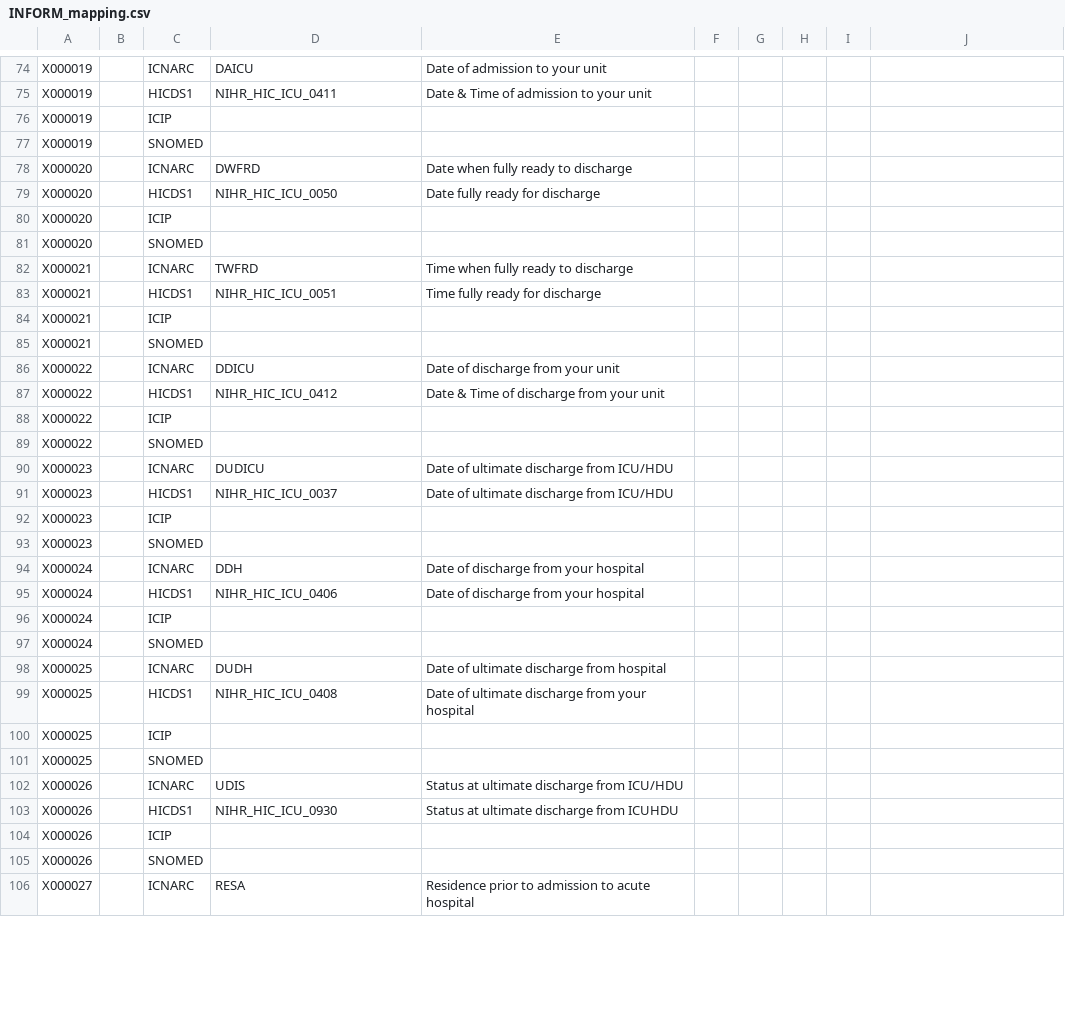
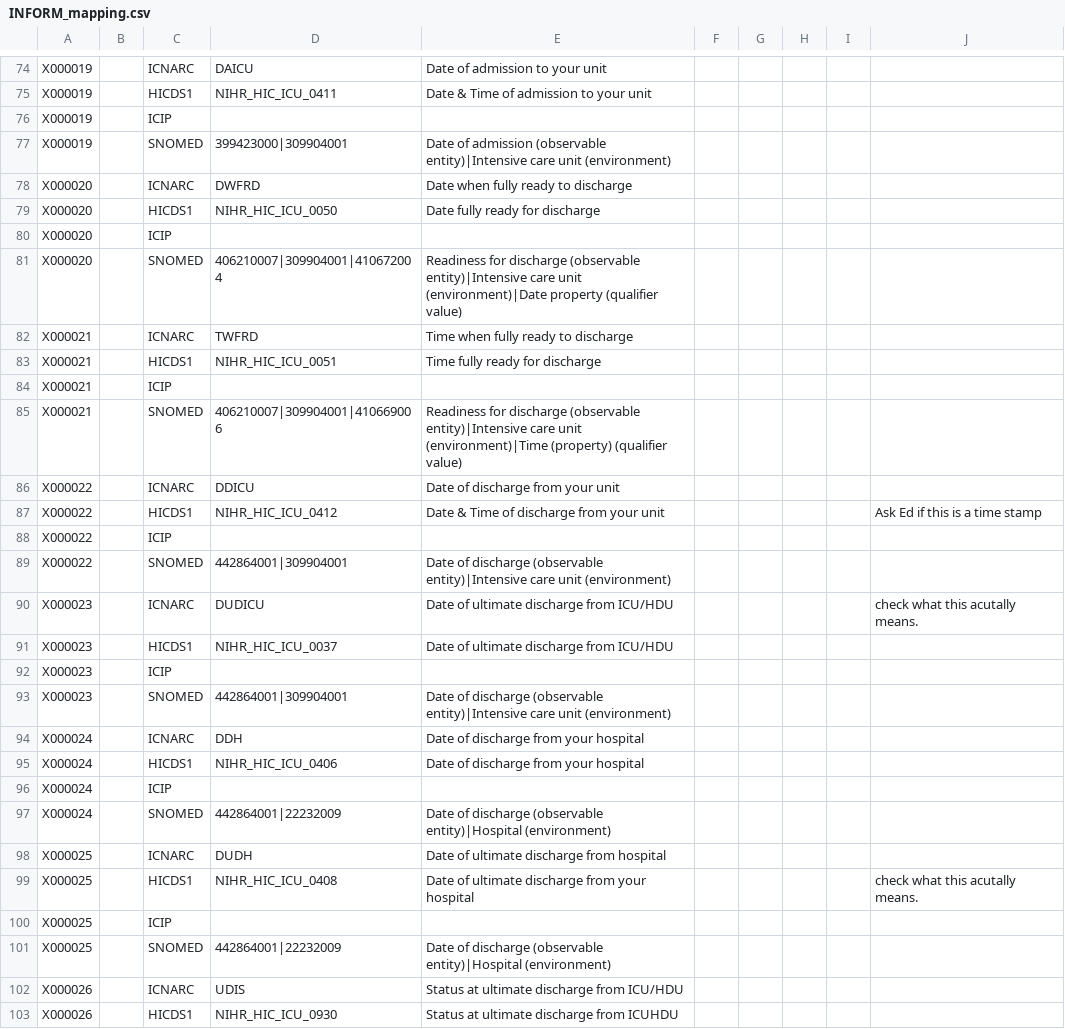
Before and after one commit to aasiyahrashan/INFORM_Data_Mapping, a CSV file: INFORM_mapping.csv, drawn as a sheet; only a part is shown, gaps mark what is left out; the shorter side is filled out with more unchanged rows; the diff covers the shown part only.

Commit message:
Added some snomed mappings.

```diff
--- a/INFORM_mapping.csv
+++ b/INFORM_mapping.csv
@@ -76,3 +76,3 @@ X000019,,HICDS1,NIHR_HIC_ICU_0411,Date & Time of admission to your unit,,,,,
 X000019,,ICIP,,,,,,,
-X000019,,SNOMED,,,,,,,
+X000019,,SNOMED,399423000|309904001,Date of admission (observable entity)|Intensive care unit (environment),,,,,
 X000020,,ICNARC,DWFRD,Date when fully ready to discharge,,,,,
@@ -80,3 +80,3 @@ X000020,,HICDS1,NIHR_HIC_ICU_0050,Date fully ready for discharge,,,,,
 X000020,,ICIP,,,,,,,
-X000020,,SNOMED,,,,,,,
+X000020,,SNOMED,406210007|309904001|410672004,Readiness for discharge (observable entity)|Intensive care unit (environment)|Date property (qualifier value),,,,,
 X000021,,ICNARC,TWFRD,Time when fully ready to discharge,,,,,
@@ -84,11 +84,11 @@ X000021,,HICDS1,NIHR_HIC_ICU_0051,Time fully ready for discharge,,,,,
 X000021,,ICIP,,,,,,,
-X000021,,SNOMED,,,,,,,
+X000021,,SNOMED,406210007|309904001|410669006,Readiness for discharge (observable entity)|Intensive care unit (environment)|Time (property) (qualifier value),,,,,
 X000022,,ICNARC,DDICU,Date of discharge from your unit,,,,,
-X000022,,HICDS1,NIHR_HIC_ICU_0412,Date & Time of discharge from your unit,,,,,
+X000022,,HICDS1,NIHR_HIC_ICU_0412,Date & Time of discharge from your unit,,,,,Ask Ed if this is a time stamp
 X000022,,ICIP,,,,,,,
-X000022,,SNOMED,,,,,,,
-X000023,,ICNARC,DUDICU,Date of ultimate discharge from ICU/HDU,,,,,
+X000022,,SNOMED,442864001|309904001,Date of discharge (observable entity)|Intensive care unit (environment),,,,,
+X000023,,ICNARC,DUDICU,Date of ultimate discharge from ICU/HDU,,,,,check what this acutally means.
 X000023,,HICDS1,NIHR_HIC_ICU_0037,Date of ultimate discharge from ICU/HDU,,,,,
 X000023,,ICIP,,,,,,,
-X000023,,SNOMED,,,,,,,
+X000023,,SNOMED,442864001|309904001,Date of discharge (observable entity)|Intensive care unit (environment),,,,,
 X000024,,ICNARC,DDH,Date of discharge from your hospital,,,,,
@@ -96,7 +96,7 @@ X000024,,HICDS1,NIHR_HIC_ICU_0406,Date of discharge from your hospital,,,,,
 X000024,,ICIP,,,,,,,
-X000024,,SNOMED,,,,,,,
+X000024,,SNOMED,442864001|22232009,Date of discharge (observable entity)|Hospital (environment),,,,,
 X000025,,ICNARC,DUDH,Date of ultimate discharge from hospital,,,,,
-X000025,,HICDS1,NIHR_HIC_ICU_0408,Date of ultimate discharge from your hospital,,,,,
+X000025,,HICDS1,NIHR_HIC_ICU_0408,Date of ultimate discharge from your hospital,,,,,check what this acutally means.
 X000025,,ICIP,,,,,,,
-X000025,,SNOMED,,,,,,,
+X000025,,SNOMED,442864001|22232009,Date of discharge (observable entity)|Hospital (environment),,,,,
 X000026,,ICNARC,UDIS,Status at ultimate discharge from ICU/HDU,,,,,
```
Also changed, not shown: 11 edited cells elsewhere in this file.
